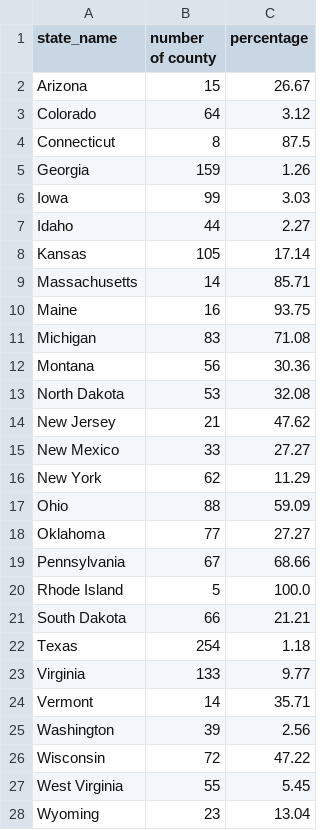
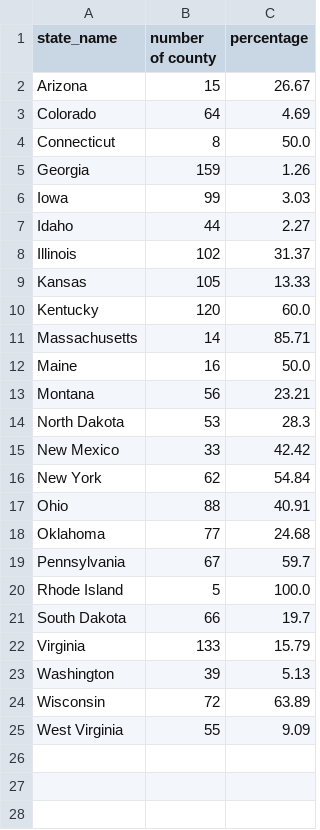
Before and after one commit to GeoDaCenter/covid-v3, a CSV file: weekly-report/csvs/pivot_data_emerging_hotspot_adjusted.csv, drawn as a sheet.

```diff
--- a/weekly-report/csvs/pivot_data_emerging_hotspot_adjusted.csv
+++ b/weekly-report/csvs/pivot_data_emerging_hotspot_adjusted.csv
@@ -2,4 +2,4 @@ state_name,number of county,percentage
 Arizona,15,26.67
-Colorado,64,3.12
-Connecticut,8,87.5
+Colorado,64,4.69
+Connecticut,8,50.0
 Georgia,159,1.26
@@ -7,22 +7,19 @@ Iowa,99,3.03
 Idaho,44,2.27
-Kansas,105,17.14
+Illinois,102,31.37
+Kansas,105,13.33
+Kentucky,120,60.0
 Massachusetts,14,85.71
-Maine,16,93.75
-Michigan,83,71.08
-Montana,56,30.36
-North Dakota,53,32.08
-New Jersey,21,47.62
-New Mexico,33,27.27
-New York,62,11.29
-Ohio,88,59.09
-Oklahoma,77,27.27
-Pennsylvania,67,68.66
+Maine,16,50.0
+Montana,56,23.21
+North Dakota,53,28.3
+New Mexico,33,42.42
+New York,62,54.84
+Ohio,88,40.91
+Oklahoma,77,24.68
+Pennsylvania,67,59.7
 Rhode Island,5,100.0
-South Dakota,66,21.21
-Texas,254,1.18
-Virginia,133,9.77
-Vermont,14,35.71
-Washington,39,2.56
-Wisconsin,72,47.22
-West Virginia,55,5.45
-Wyoming,23,13.04
+South Dakota,66,19.7
+Virginia,133,15.79
+Washington,39,5.13
+Wisconsin,72,63.89
+West Virginia,55,9.09
```
Also changed, not shown: weekly-report/csvs/full_data_emerging_hotspot.csv, weekly-report/csvs/full_data_emerging_hotspot_adjusted.csv, 10 other files.
